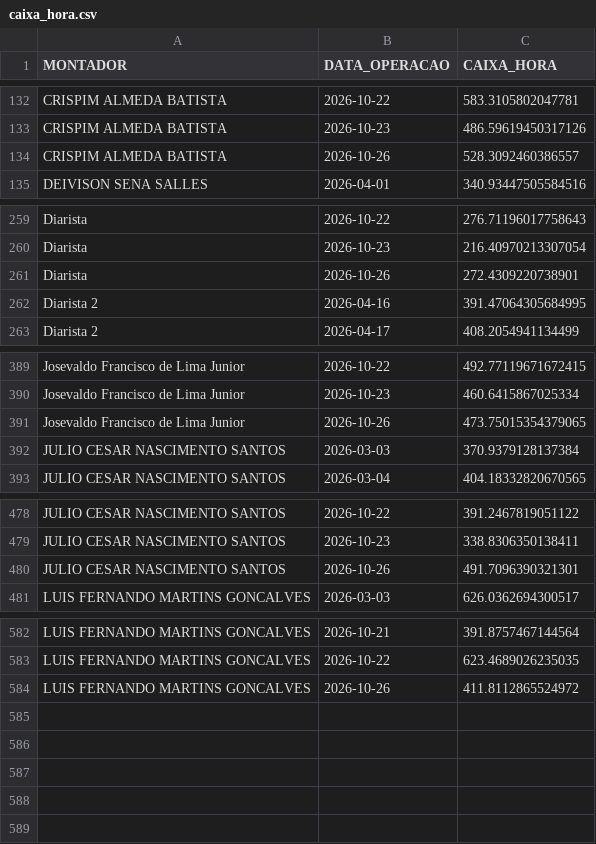
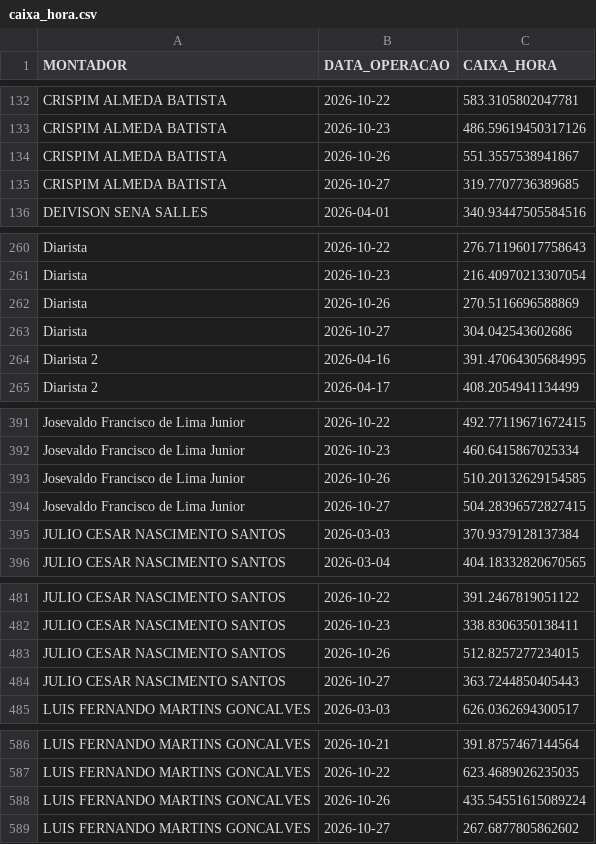
Before and after one commit to diogojfr/report-picking-process, a CSV file: data/caixa_hora.csv, drawn as a sheet; only a part is shown, gaps mark what is left out; the diff covers the shown part only.

```diff
--- a/data/caixa_hora.csv
+++ b/data/caixa_hora.csv
@@ -133,3 +133,4 @@ CRISPIM ALMEDA BATISTA,2026-10-22,583.3105802047781
 CRISPIM ALMEDA BATISTA,2026-10-23,486.59619450317126
-CRISPIM ALMEDA BATISTA,2026-10-26,528.3092460386557
+CRISPIM ALMEDA BATISTA,2026-10-26,551.3557538941867
+CRISPIM ALMEDA BATISTA,2026-10-27,319.7707736389685
 DEIVISON SENA SALLES,2026-04-01,340.93447505584516
@@ -260,3 +261,4 @@ Diarista,2026-10-22,276.71196017758643
 Diarista,2026-10-23,216.40970213307054
-Diarista,2026-10-26,272.4309220738901
+Diarista,2026-10-26,270.5116696588869
+Diarista,2026-10-27,304.042543602686
 Diarista 2,2026-04-16,391.47064305684995
@@ -390,3 +392,4 @@ Josevaldo Francisco de Lima Junior,2026-10-22,492.77119671672415
 Josevaldo Francisco de Lima Junior,2026-10-23,460.6415867025334
-Josevaldo Francisco de Lima Junior,2026-10-26,473.75015354379065
+Josevaldo Francisco de Lima Junior,2026-10-26,510.20132629154585
+Josevaldo Francisco de Lima Junior,2026-10-27,504.28396572827415
 JULIO CESAR NASCIMENTO SANTOS,2026-03-03,370.9379128137384
@@ -479,3 +482,4 @@ JULIO CESAR NASCIMENTO SANTOS,2026-10-22,391.2467819051122
 JULIO CESAR NASCIMENTO SANTOS,2026-10-23,338.8306350138411
-JULIO CESAR NASCIMENTO SANTOS,2026-10-26,491.7096390321301
+JULIO CESAR NASCIMENTO SANTOS,2026-10-26,512.8257277234015
+JULIO CESAR NASCIMENTO SANTOS,2026-10-27,363.7244850405443
 LUIS FERNANDO MARTINS GONCALVES,2026-03-03,626.0362694300517
@@ -583,2 +587,3 @@ LUIS FERNANDO MARTINS GONCALVES,2026-10-21,391.8757467144564
 LUIS FERNANDO MARTINS GONCALVES,2026-10-22,623.4689026235035
-LUIS FERNANDO MARTINS GONCALVES,2026-10-26,411.8112865524972
+LUIS FERNANDO MARTINS GONCALVES,2026-10-26,435.54551615089224
+LUIS FERNANDO MARTINS GONCALVES,2026-10-27,267.6877805862602
```
Also changed, not shown: 1 edited cell elsewhere in this file, data/media_conf_dia.csv, data/tab_errors.csv, 9 other files.
